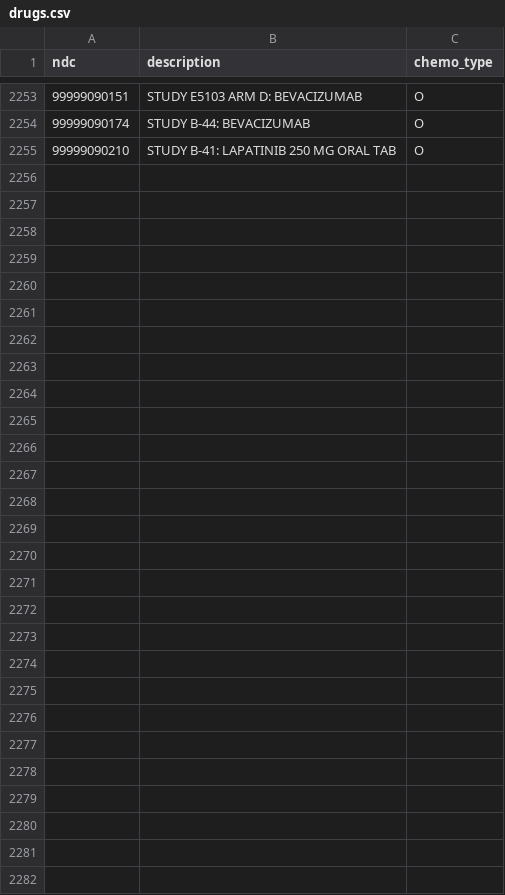
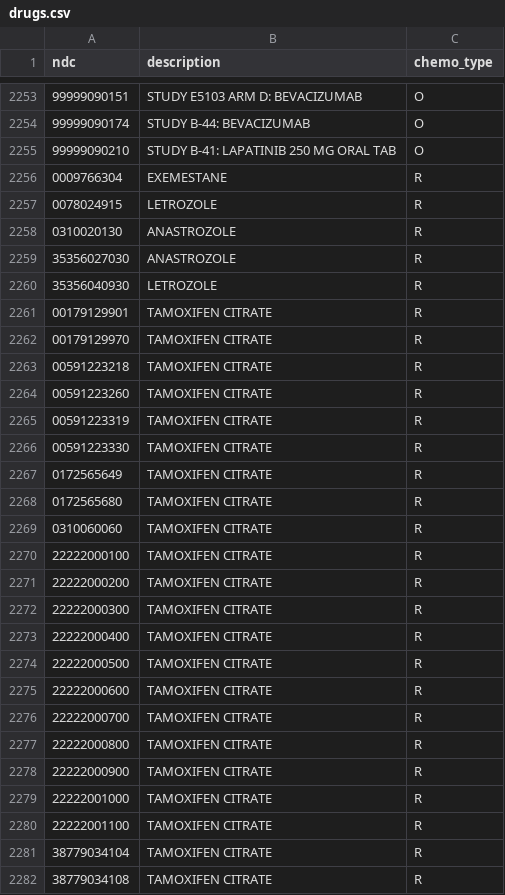
Before and after one commit to rpardee/chemo_codes, a CSV file: data/drugs.csv, drawn as a sheet; only a part is shown, gaps mark what is left out; the diff names each change by its address in the sheet, - before the commit and + after, or states it on an @@ line.

Commit message:
Added the following NDCs as hormone therapy, at the behest of Erin Bowles:
Aromatase Inhibitors not in chemo_codes.                                                                          16:46 Monday, September 24, 2012   1

ndc_cde      GNR_NME_LNG_TXT
-------------------------------------------------------------------------
0009766304   EXEMESTANE
0078024915   LETROZOLE
0310020130   ANASTROZOLE
35356027030  ANASTROZOLE
35356040930  LETROZOLE

Tamoxifens not in chemo_codes.                                                                                    16:46 Monday, September 24, 2012   2

ndc_cde      GNR_NME_LNG_TXT
-------------------------------------------------------------------------
00179129901  TAMOXIFEN CITRATE
00179129970  TAMOXIFEN CITRATE
00591223218  TAMOXIFEN CITRATE
00591223260  TAMOXIFEN CITRATE
00591223319  TAMOXIFEN CITRATE
00591223330  TAMOXIFEN CITRATE
0172565649   TAMOXIFEN CITRATE
0172565680   TAMOXIFEN CITRATE
0310060060   TAMOXIFEN CITRATE
22222000100  TAMOXIFEN CITRATE
22222000200  TAMOXIFEN CITRATE
22222000300  TAMOXIFEN CITRATE
22222000400  TAMOXIFEN CITRATE
22222000500  TAMOXIFEN CITRATE
22222000600  TAMOXIFEN CITRATE
22222000700  TAMOXIFEN CITRATE
22222000800  TAMOXIFEN CITRATE
22222000900  TAMOXIFEN CITRATE
22222001000  TAMOXIFEN CITRATE
22222001100  TAMOXIFEN CITRATE
38779034104  TAMOXIFEN CITRATE
38779034108  TAMOXIFEN CITRATE

Note that a few of these are 10 chars long--not sure if those are actually valid codes.

```diff
--- a/data/drugs.csv
+++ b/data/drugs.csv
+row 2256: 0009766304 | EXEMESTANE | R
+row 2257: 0078024915 | LETROZOLE | R
+row 2258: 0310020130 | ANASTROZOLE | R
+row 2259: 35356027030 | ANASTROZOLE | R
+row 2260: 35356040930 | LETROZOLE | R
+row 2261: 00179129901 | TAMOXIFEN CITRATE | R
+row 2262: 00179129970 | TAMOXIFEN CITRATE | R
+row 2263: 00591223218 | TAMOXIFEN CITRATE | R
+row 2264: 00591223260 | TAMOXIFEN CITRATE | R
+row 2265: 00591223319 | TAMOXIFEN CITRATE | R
+row 2266: 00591223330 | TAMOXIFEN CITRATE | R
+row 2267: 0172565649 | TAMOXIFEN CITRATE | R
+row 2268: 0172565680 | TAMOXIFEN CITRATE | R
+row 2269: 0310060060 | TAMOXIFEN CITRATE | R
+row 2270: 22222000100 | TAMOXIFEN CITRATE | R
+row 2271: 22222000200 | TAMOXIFEN CITRATE | R
+row 2272: 22222000300 | TAMOXIFEN CITRATE | R
+row 2273: 22222000400 | TAMOXIFEN CITRATE | R
+row 2274: 22222000500 | TAMOXIFEN CITRATE | R
+row 2275: 22222000600 | TAMOXIFEN CITRATE | R
+row 2276: 22222000700 | TAMOXIFEN CITRATE | R
+row 2277: 22222000800 | TAMOXIFEN CITRATE | R
+row 2278: 22222000900 | TAMOXIFEN CITRATE | R
+row 2279: 22222001000 | TAMOXIFEN CITRATE | R
+row 2280: 22222001100 | TAMOXIFEN CITRATE | R
+row 2281: 38779034104 | TAMOXIFEN CITRATE | R
+row 2282: 38779034108 | TAMOXIFEN CITRATE | R
```
Also changed, not shown: data/diagnoses.csv, data/procedures.csv, 6 other files.
